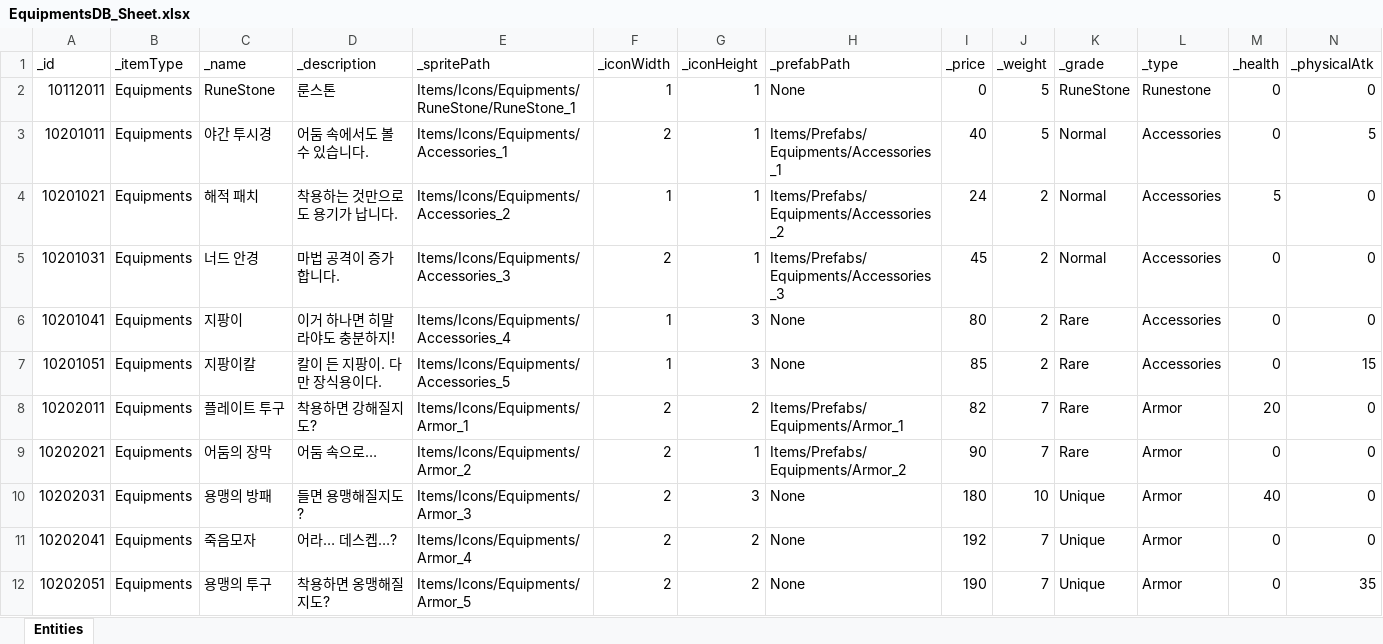
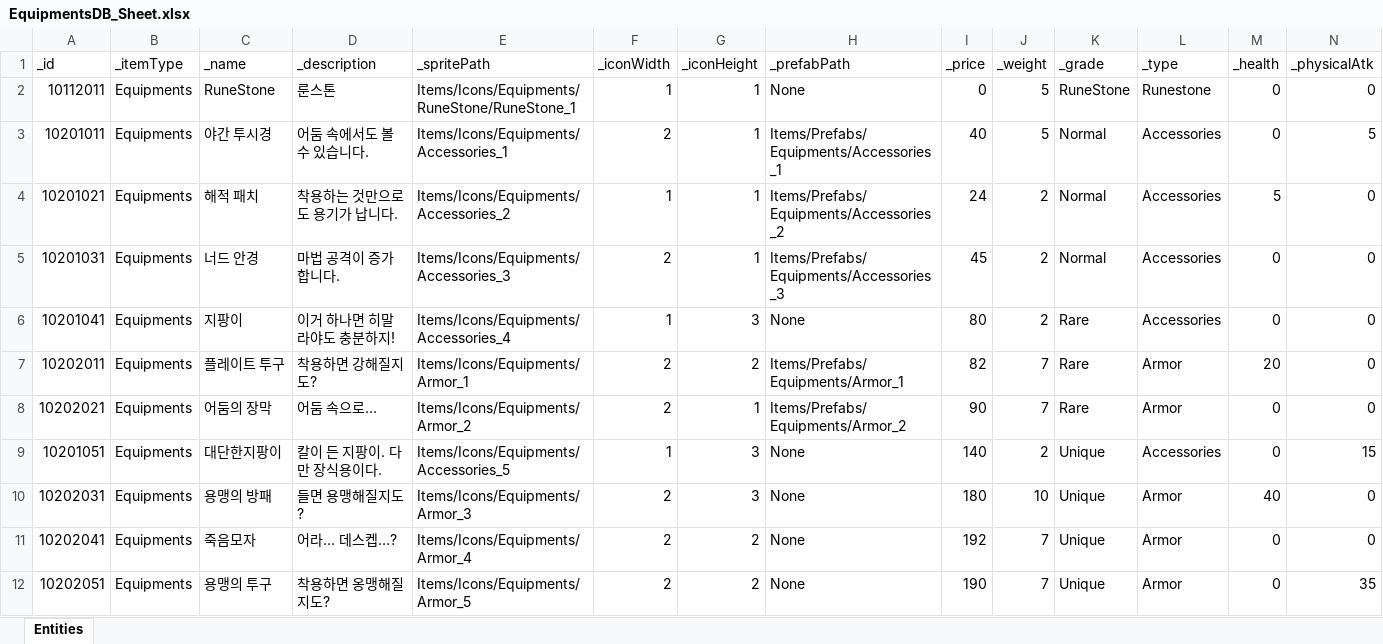
Before and after one commit to GGB97/Sisyphus_Mirror, an Excel workbook: Assets/Excel/Items/EquipmentsDB_Sheet.xlsx, sheet Entities, drawn as a sheet; only a part is shown; values as stored, in another font and other column widths than the file's, no borders; removed rows and columns are numbered as before the commit, all else as after; rows hold the shown columns only; the diff names each change by its address in the sheet, - before the commit and + after, or states it on an @@ line.

```diff
--- a/Assets/Excel/Items/EquipmentsDB_Sheet.xlsx (sheet Entities)
+++ b/Assets/Excel/Items/EquipmentsDB_Sheet.xlsx (sheet Entities)
-row 7: 10201051 | Equipments | 지팡이칼 | 칼이 든 지팡이. 다만 장식용이다. | Items/Icons/Equipments/Accessories_5 | 1 | 3 | None | 85 | 2 | Rare | Accessories | 0 | 15
+row 9: 10201051 | Equipments | 대단한지팡이 | 칼이 든 지팡이. 다만 장식용이다. | Items/Icons/Equipments/Accessories_5 | 1 | 3 | None | 140 | 2 | Unique | Accessories | 0 | 15
```
Also changed, not shown: 8 other files.
